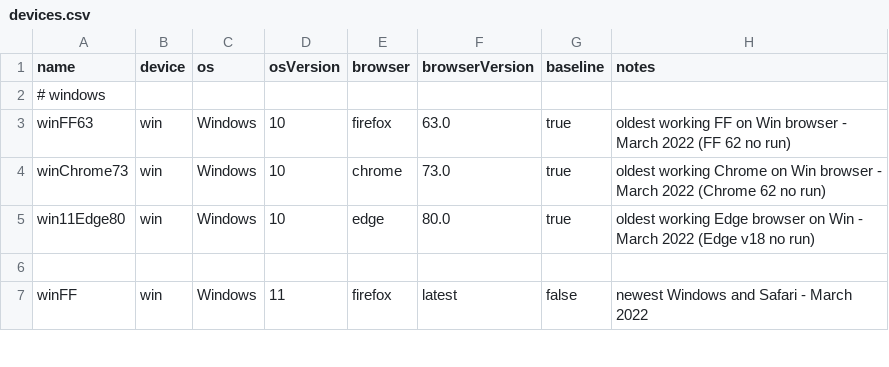
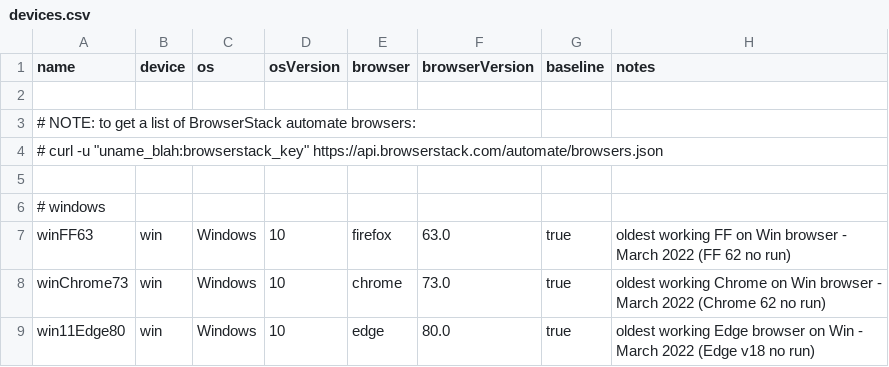
Before and after one commit to OpenTransitTools/integration-tests, a CSV file: scripts/browserstack/devices.csv, drawn as a sheet; only a part is shown; the shorter side is filled out with more unchanged rows; the diff covers the shown part only; the diff names each change by its address in the sheet, - before the commit and + after, or states it on an @@ line.

```diff
--- a/scripts/browserstack/devices.csv
+++ b/scripts/browserstack/devices.csv
+row 2: (empty)
+row 3: # NOTE: to get a list of BrowserStack automate browsers:
+row 4: # curl -u "uname_blah:browserstack_key" https://api.browserstack.com/automate/browsers.json
+row 5: (empty)
```
Also changed, not shown: 10 added rows, 2 removed rows and 24 edited cells elsewhere in this file, 2 other files.
